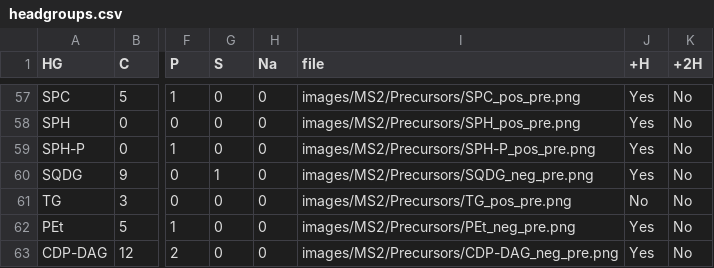
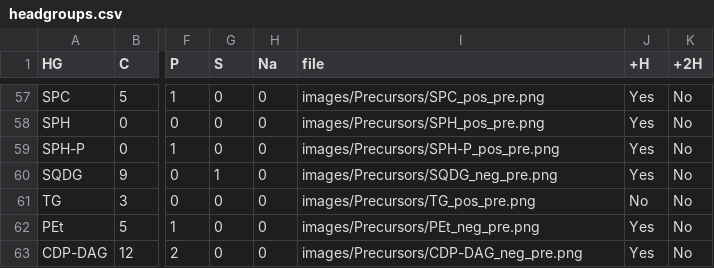
Before and after one commit to lifs-tools/lipidcreator, a CSV file: LipidCreator/data/headgroups.csv, drawn as a sheet; only a part is shown, gaps mark what is left out; the diff covers the shown part only; the diff names each change by its address in the sheet, - before the commit and + after, or states it on an @@ line.

Commit message:
fixed bug in GL precursor computing

```diff
--- a/LipidCreator/data/headgroups.csv
+++ b/LipidCreator/data/headgroups.csv
-I57 (file): images/MS2/Precursors/SPC_pos_pre.png
+I57 (file): images/Precursors/SPC_pos_pre.png
-I58 (file): images/MS2/Precursors/SPH_pos_pre.png
+I58 (file): images/Precursors/SPH_pos_pre.png
-I59 (file): images/MS2/Precursors/SPH-P_pos_pre.png
+I59 (file): images/Precursors/SPH-P_pos_pre.png
-I60 (file): images/MS2/Precursors/SQDG_neg_pre.png
+I60 (file): images/Precursors/SQDG_neg_pre.png
-I61 (file): images/MS2/Precursors/TG_pos_pre.png
+I61 (file): images/Precursors/TG_pos_pre.png
-I62 (file): images/MS2/Precursors/PEt_neg_pre.png
+I62 (file): images/Precursors/PEt_neg_pre.png
-I63 (file): images/MS2/Precursors/CDP-DAG_neg_pre.png
+I63 (file): images/Precursors/CDP-DAG_neg_pre.png
```
Also changed, not shown: 56 edited cells elsewhere in this file, 59 other files.
